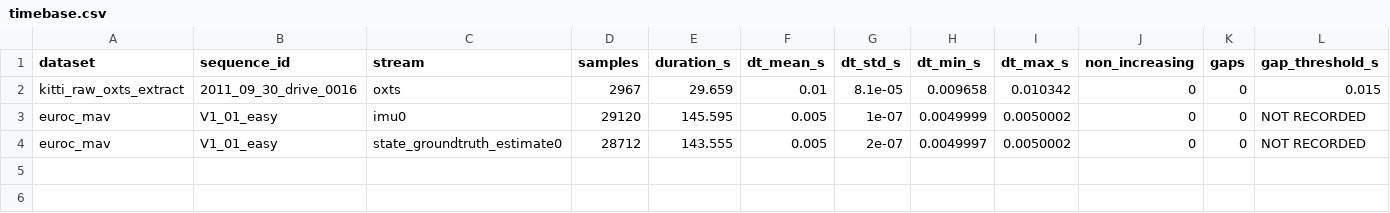
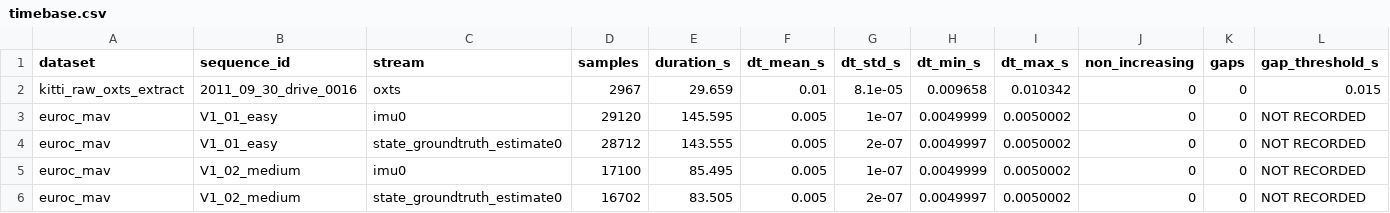
Before and after one commit to Zeynep-Altundal/ens491-nkf, a CSV file: data/manifests/timebase.csv, drawn as a sheet.

```diff
--- a/data/manifests/timebase.csv
+++ b/data/manifests/timebase.csv
@@ -4 +4,3 @@ euroc_mav,V1_01_easy,imu0,29120,145.595,0.005,1e-07,0.0049999,0.0050002,0,0,NOT
 euroc_mav,V1_01_easy,state_groundtruth_estimate0,28712,143.555,0.005,2e-07,0.0049997,0.0050002,0,0,NOT RECORDED
+euroc_mav,V1_02_medium,imu0,17100,85.495,0.005,1e-07,0.0049999,0.0050002,0,0,NOT RECORDED
+euroc_mav,V1_02_medium,state_groundtruth_estimate0,16702,83.505,0.005,2e-07,0.0049997,0.0050002,0,0,NOT RECORDED
```
Also changed, not shown: data/manifests/fields.csv, data/manifests/sources.csv, 2 other files.
